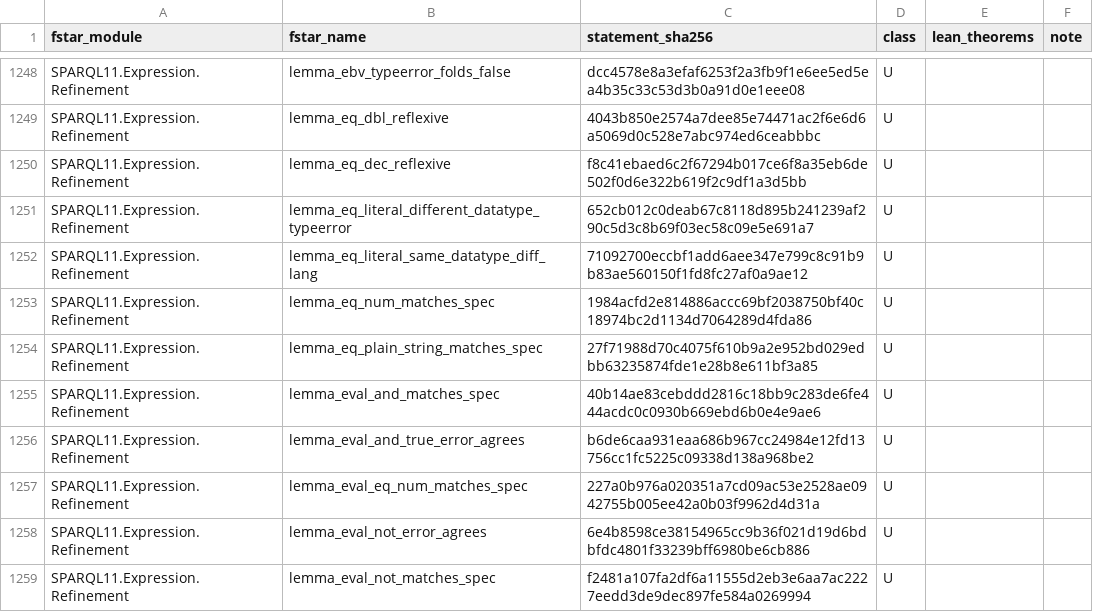
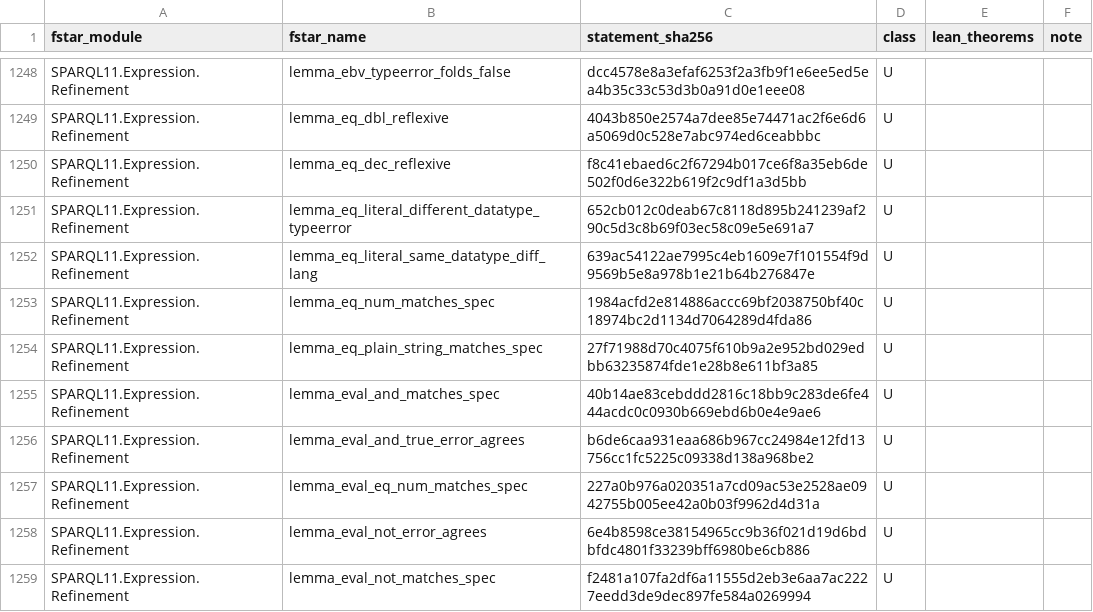
Before and after one commit to danbri/factoidal-core, a TSV file: docs/fstar-theorem-classification.tsv, drawn as a sheet; only a part is shown, gaps mark what is left out.

```diff
--- a/docs/fstar-theorem-classification.tsv
+++ b/docs/fstar-theorem-classification.tsv
@@ -1251,3 +1251,3 @@ SPARQL11.Expression.Refinement	lemma_eq_dec_reflexive	f8c41ebaed6c2f67294b017ce6
 SPARQL11.Expression.Refinement	lemma_eq_literal_different_datatype_typeerror	652cb012c0deab67c8118d895b241239af290c5d3c8b69f03ec58c09e5e691a7	U		
-SPARQL11.Expression.Refinement	lemma_eq_literal_same_datatype_diff_lang	71092700eccbf1add6aee347e799c8c91b9b83ae560150f1fd8fc27af0a9ae12	U		
+SPARQL11.Expression.Refinement	lemma_eq_literal_same_datatype_diff_lang	639ac54122ae7995c4eb1609e7f101554f9d9569b5e8a978b1e21b64b276847e	U		
 SPARQL11.Expression.Refinement	lemma_eq_num_matches_spec	1984acfd2e814886accc69bf2038750bf40c18974bc2d1134d7064289d4fda86	U		
```
Also changed, not shown: 1 other file.
